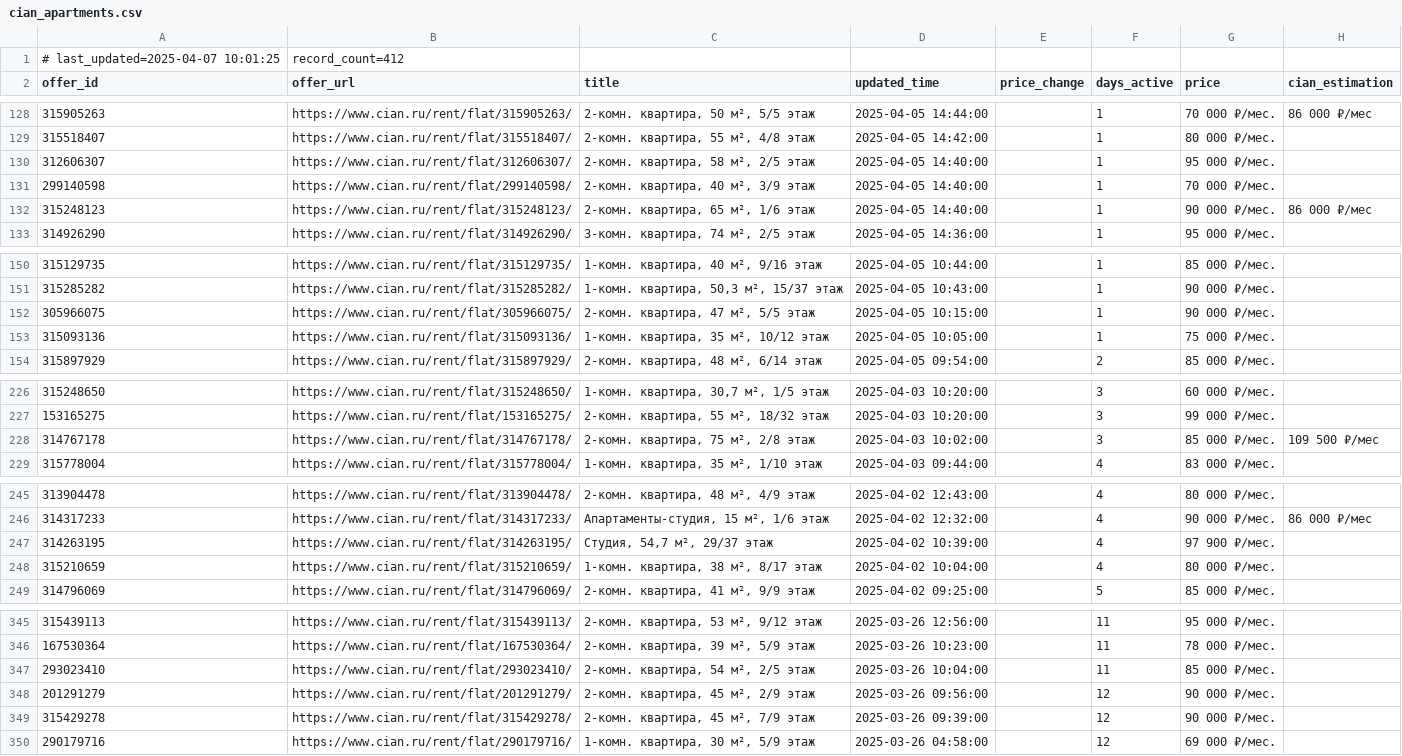
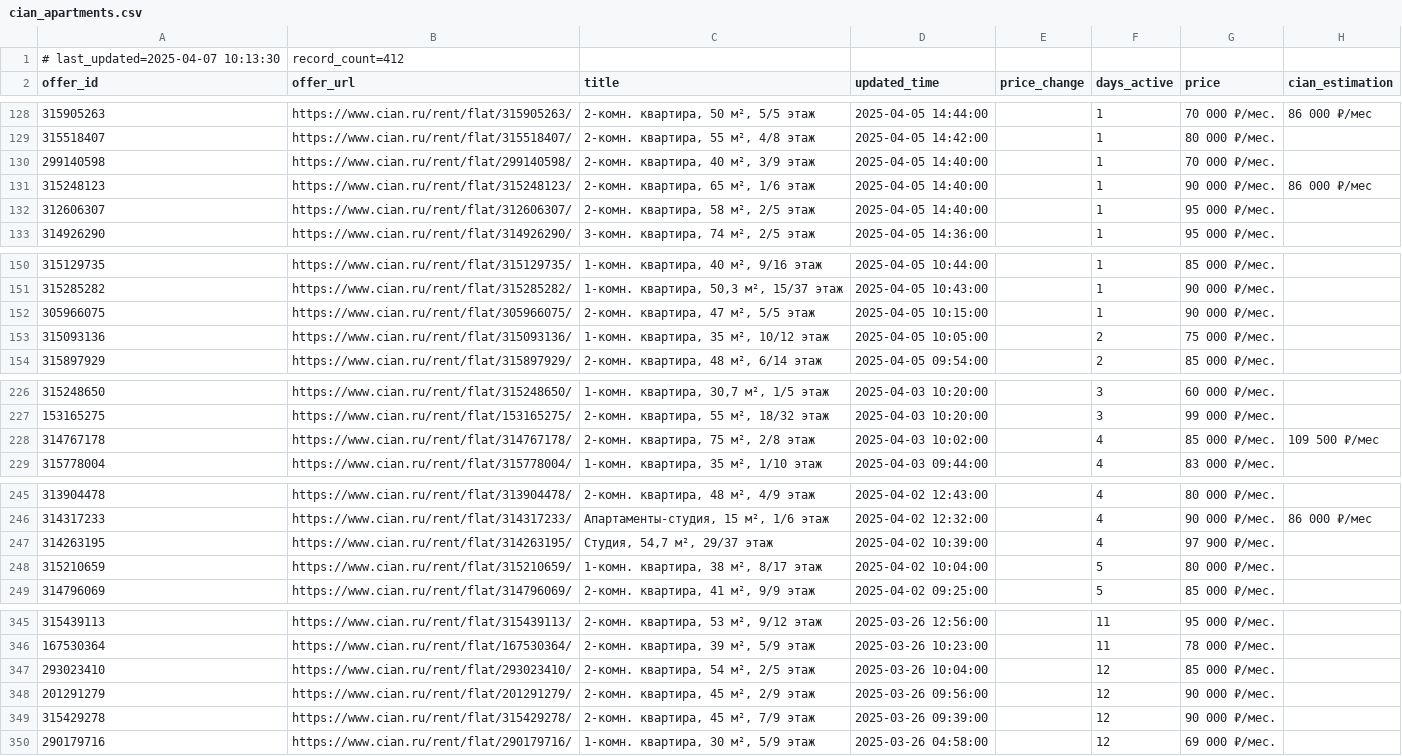
Before and after one commit to klimmm/cian-tracker, a CSV file: cian_apartments.csv, drawn as a sheet; only a part is shown, gaps mark what is left out; the diff covers the shown part only; the diff names each change by its address in the sheet, - before the commit and + after, or states it on an @@ line.

```diff
--- a/cian_apartments.csv
+++ b/cian_apartments.csv
-A1 (offer_id): # last_updated=2025-04-07 10:01:25
+A1 (offer_id): # last_updated=2025-04-07 10:13:30
@@ row 130 moved to row 132: 312606307 @@
-F153 (days_active): 1
+F153 (days_active): 2
-F228 (days_active): 3
+F228 (days_active): 4
-F248 (days_active): 4
+F248 (days_active): 5
-F347 (days_active): 11
+F347 (days_active): 12
```
Also changed, not shown: 15 moved rows and 8 edited cells elsewhere in this file.
